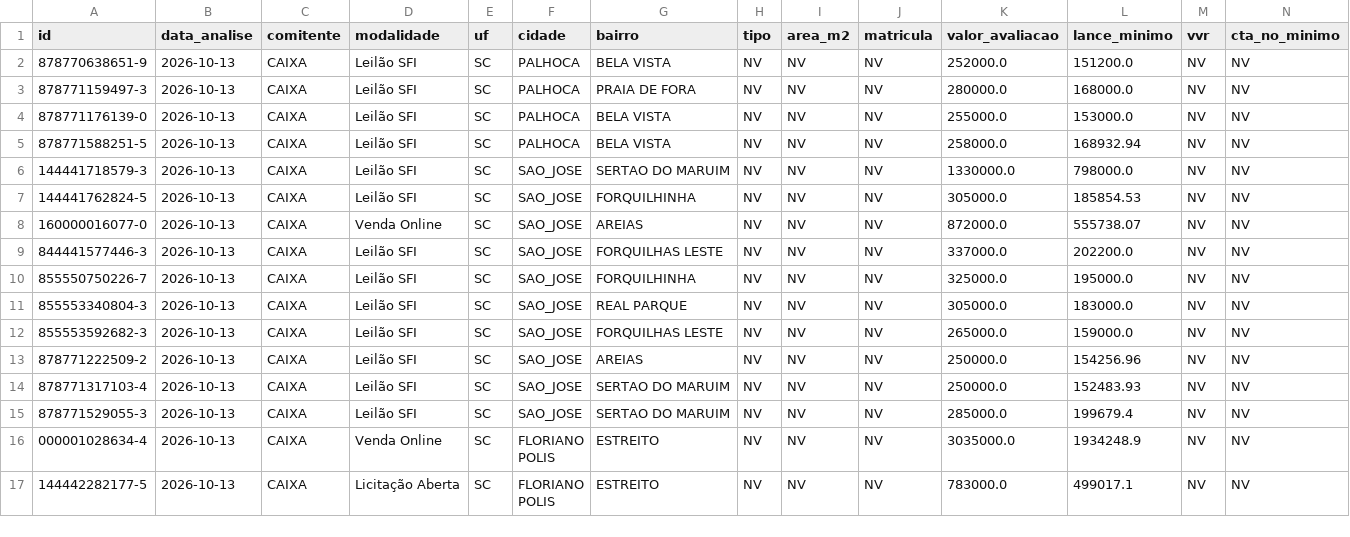
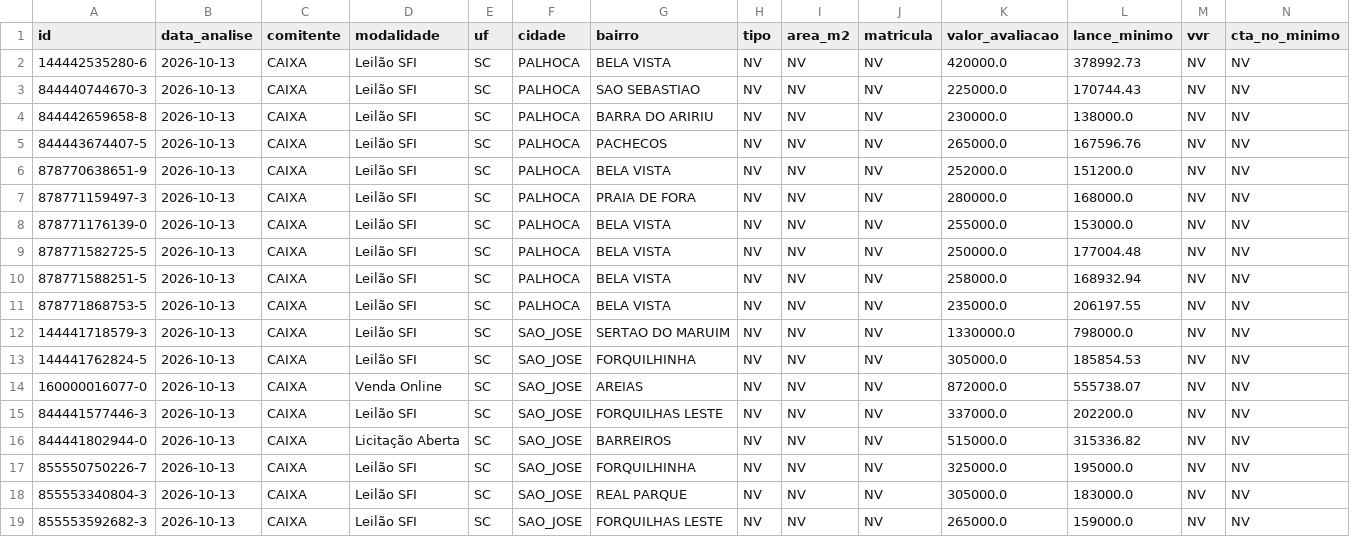
Before and after one commit to Loui-5795/Luiz-Arthur, a CSV file: pipeline.csv, drawn as a sheet; only a part is shown; the shorter side is filled out with more unchanged rows; rows hold the shown columns only; the diff names each change by its address in the sheet, - before the commit and + after, or states it on an @@ line.

```diff
--- a/pipeline.csv
+++ b/pipeline.csv
+row 2: 144442535280-6 | 2026-10-13 | CAIXA | Leilão SFI | SC | PALHOCA | BELA VISTA | NV | NV | NV | 420000.0 | 378992.73 | NV | NV
+row 3: 844440744670-3 | 2026-10-13 | CAIXA | Leilão SFI | SC | PALHOCA | SAO SEBASTIAO | NV | NV | NV | 225000.0 | 170744.43 | NV | NV
+row 4: 844442659658-8 | 2026-10-13 | CAIXA | Leilão SFI | SC | PALHOCA | BARRA DO ARIRIU | NV | NV | NV | 230000.0 | 138000.0 | NV | NV
+row 5: 844443674407-5 | 2026-10-13 | CAIXA | Leilão SFI | SC | PALHOCA | PACHECOS | NV | NV | NV | 265000.0 | 167596.76 | NV | NV
+row 9: 878771582725-5 | 2026-10-13 | CAIXA | Leilão SFI | SC | PALHOCA | BELA VISTA | NV | NV | NV | 250000.0 | 177004.48 | NV | NV
+row 11: 878771868753-5 | 2026-10-13 | CAIXA | Leilão SFI | SC | PALHOCA | BELA VISTA | NV | NV | NV | 235000.0 | 206197.55 | NV | NV
+row 16: 844441802944-0 | 2026-10-13 | CAIXA | Licitação Aberta | SC | SAO_JOSE | BARREIROS | NV | NV | NV | 515000.0 | 315336.82 | NV | NV
```
Also changed, not shown: 3 other files.
